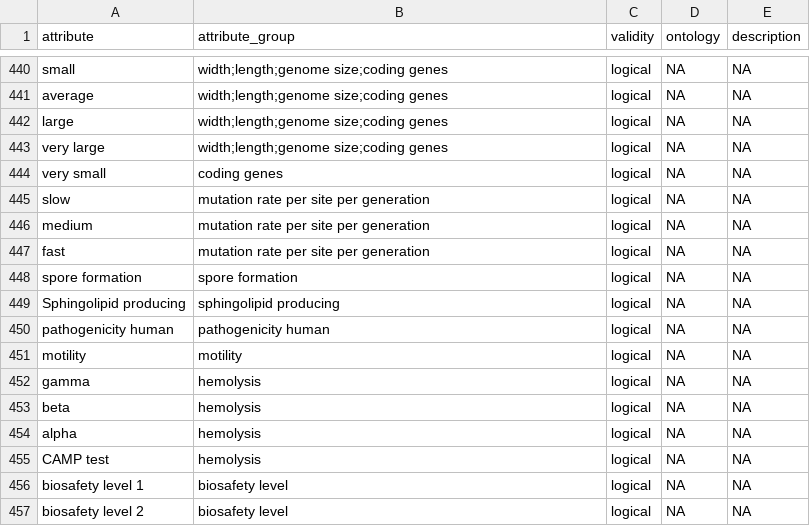
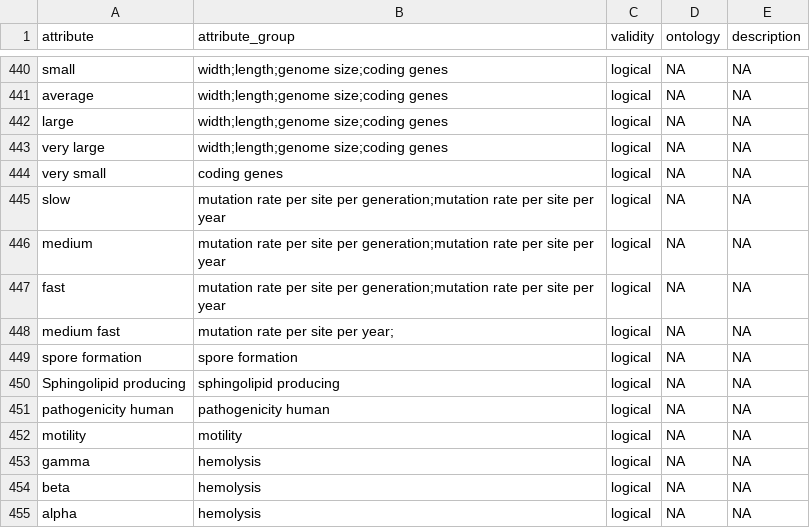
Before and after one commit to waldronlab/bugphyzz, a TSV file: inst/extdata/attributes.tsv, drawn as a sheet; only a part is shown, gaps mark what is left out; the shorter side is filled out with more unchanged rows.

Commit message:
update the attributes tsv file

```diff
--- a/inst/extdata/attributes.tsv
+++ b/inst/extdata/attributes.tsv
@@ -444,5 +444,6 @@
 "very small"	"coding genes"	"logical"	NA	NA
-"slow"	"mutation rate per site per generation"	"logical"	NA	NA
-"medium"	"mutation rate per site per generation"	"logical"	NA	NA
-"fast"	"mutation rate per site per generation"	"logical"	NA	NA
+"slow"	"mutation rate per site per generation;mutation rate per site per year"	"logical"	NA	NA
+"medium"	"mutation rate per site per generation;mutation rate per site per year"	"logical"	NA	NA
+"fast"	"mutation rate per site per generation;mutation rate per site per year"	"logical"	NA	NA
+"medium fast"	"mutation rate per site per year;"	"logical"	NA	NA
 "spore formation"	"spore formation"	"logical"	NA	NA
```
Also changed, not shown: 1 other file.
